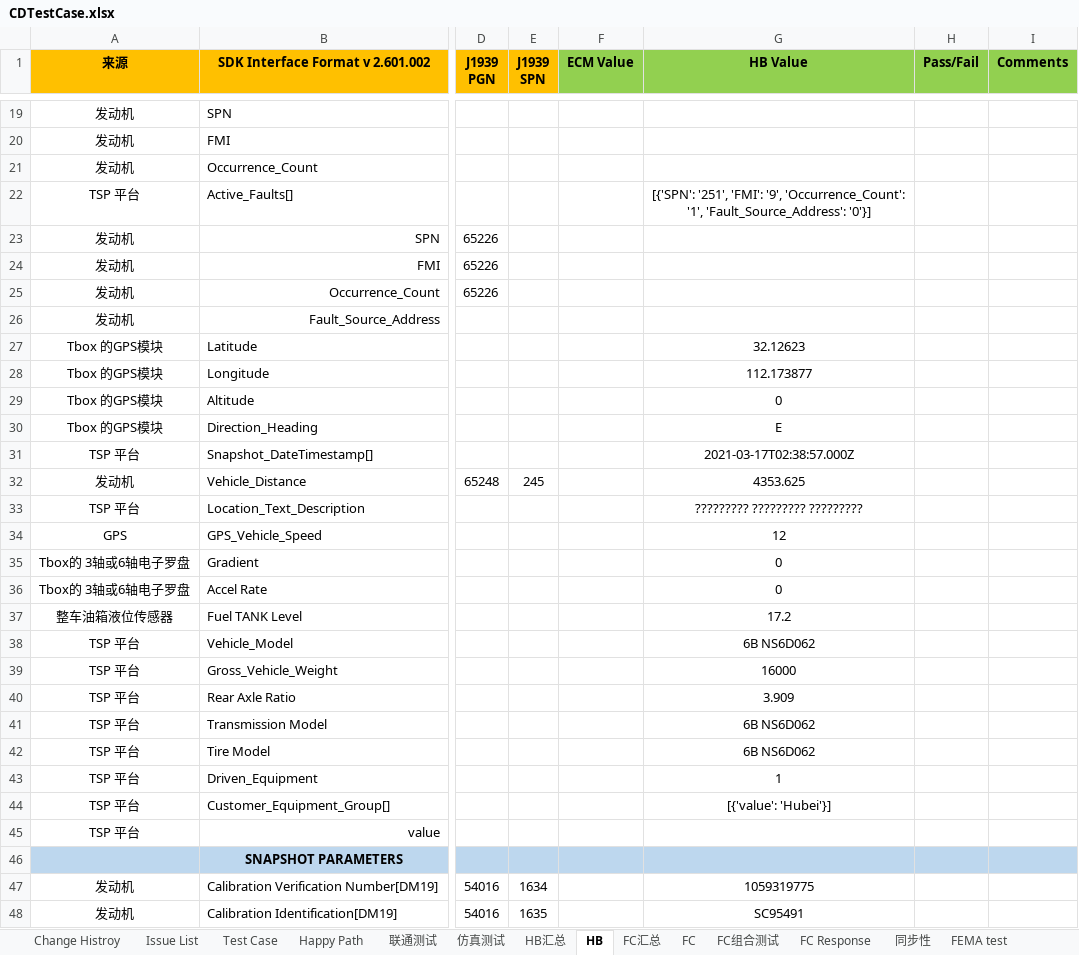
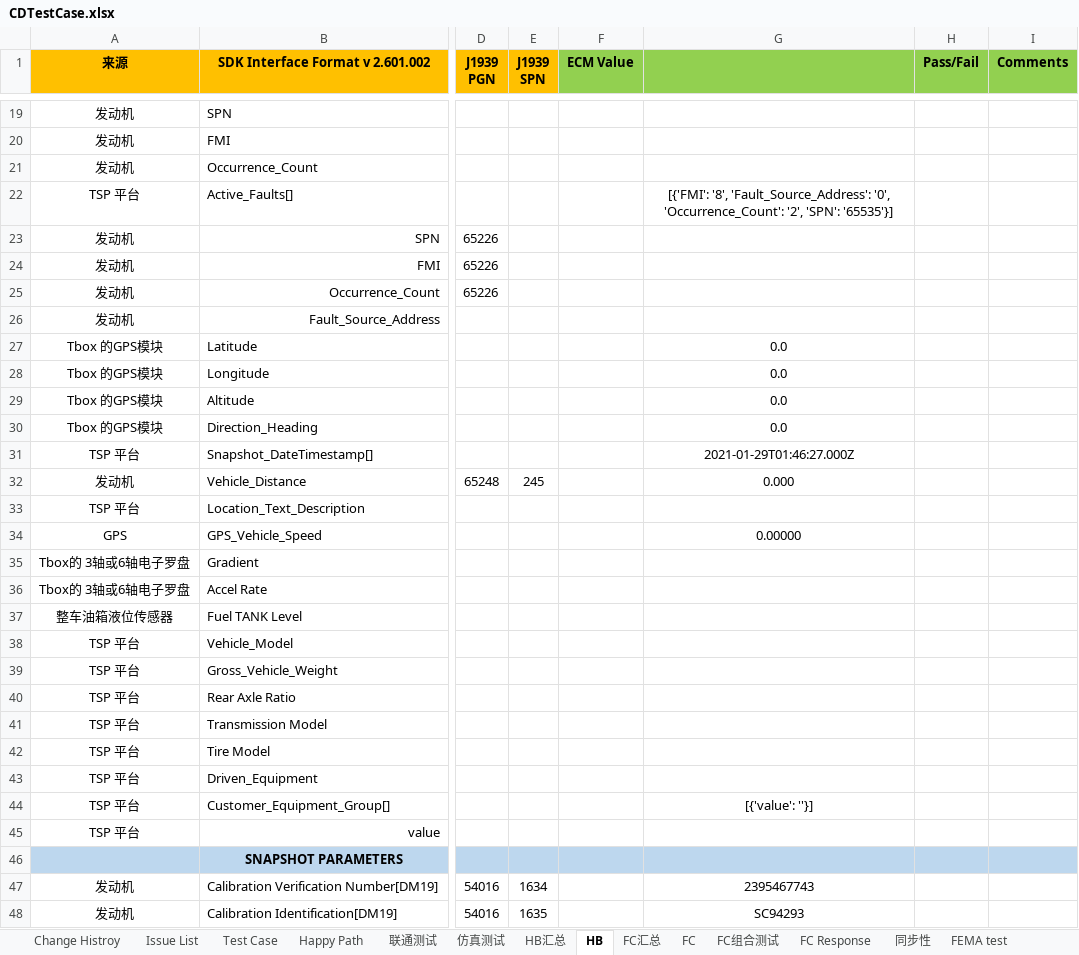
Before and after one commit to lflynn-7/CAR_AutoTest, an Excel workbook: CDTestCase.xlsx, sheet HB, drawn as a sheet; only a part is shown, gaps mark what is left out; values as stored, in another font and other column widths than the file's, no borders; conditional formats not drawn; the diff covers the shown part only; the diff names each change by its address in the sheet, - before the commit and + after, or states it on an @@ line.

```diff
--- a/CDTestCase.xlsx (sheet HB)
+++ b/CDTestCase.xlsx (sheet HB)
-G1: HB Value
+G1: (empty)
-G22: [{'SPN': '251', 'FMI': '9', 'Occurrence_Count': '1', 'Fault_Source_Address': '0'}]
+G22: [{'FMI': '8', 'Fault_Source_Address': '0', 'Occurrence_Count': '2', 'SPN': '65535'}]
-G27: 32.12623
+G27: 0.0
-G28: 112.173877
+G28: 0.0
-G29: 0
+G29: 0.0
-G30: E
+G30: 0.0
-G31: 2021-03-17T02:38:57.000Z
+G31: 2021-01-29T01:46:27.000Z
-G32: 4353.625
+G32: 0.000
-G33: ????????? ????????? ?????????
+G33: (empty)
-G34: 12
+G34: 0.00000
-G35:G36: 0
+G35:G36: (empty)
-G37: 17.2
+G37: (empty)
-G38: 6B NS6D062
+G38: (empty)
-G39: 16000
+G39: (empty)
-G40: 3.909
+G40: (empty)
-G41:G42: 6B NS6D062
+G41:G42: (empty)
-G43: 1
+G43: (empty)
-G44: [{'value': 'Hubei'}]
+G44: [{'value': ''}]
-G47: 1059319775
+G47: 2395467743
-G48: SC95491
+G48: SC94293
```
Also changed, not shown: 70 edited cells elsewhere in this sheet, 3 other files.
